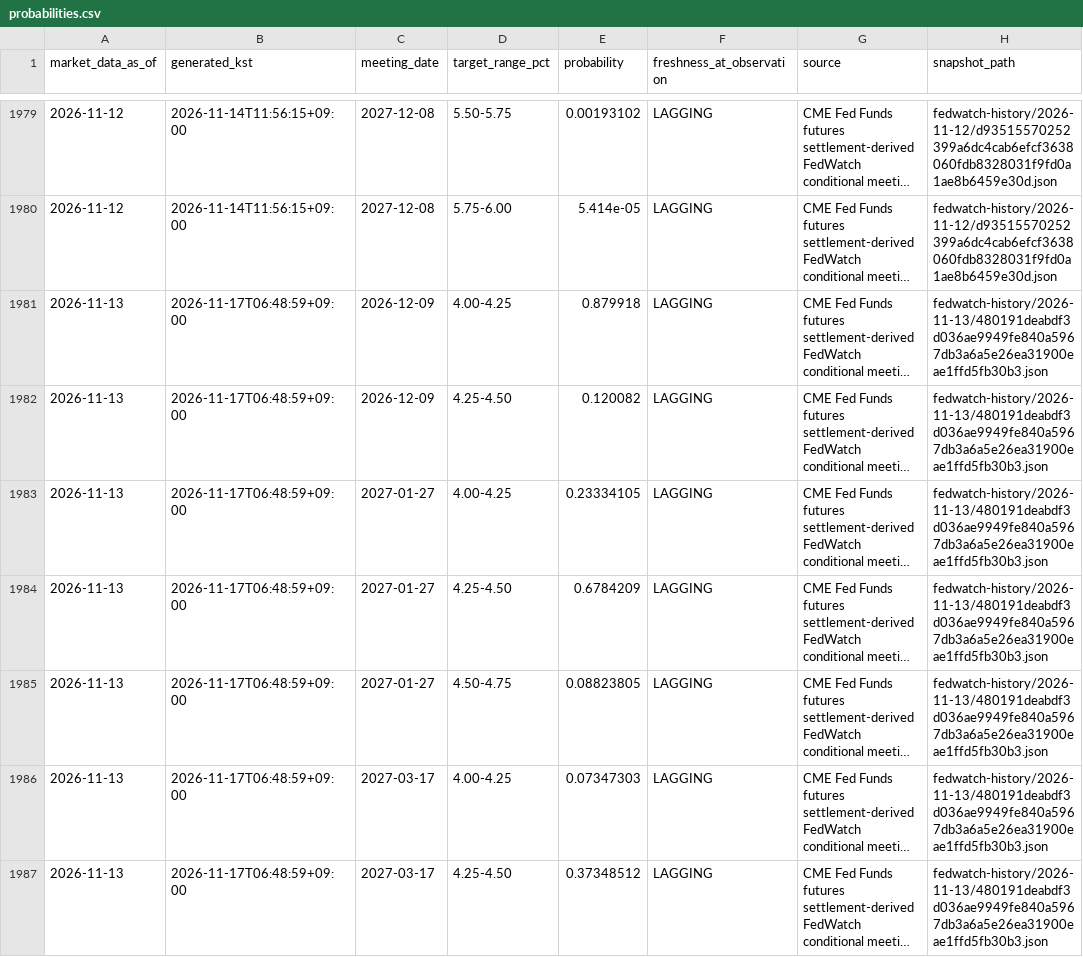
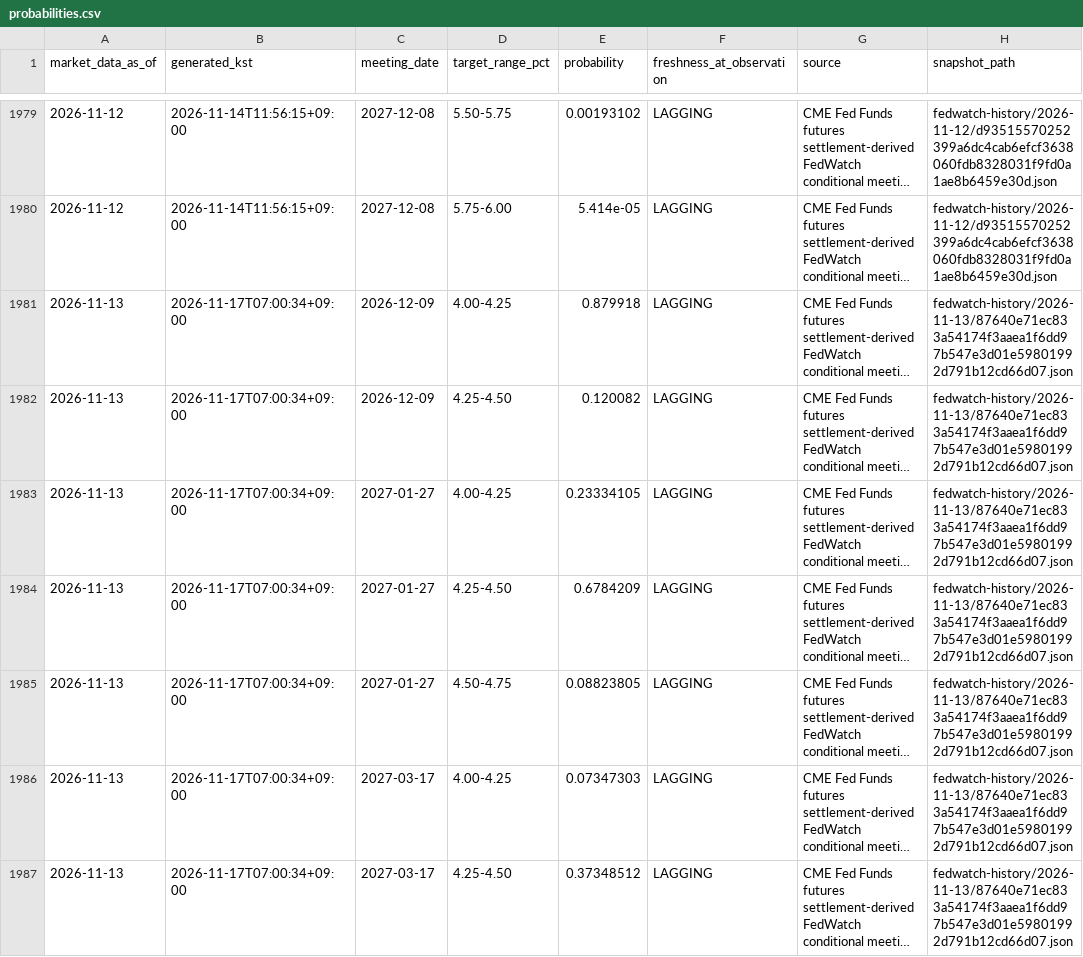
Before and after one commit to mauveplace/jjooni-control-tower, a CSV file: market-observatory/data/fedwatch-history/probabilities.csv, drawn as a sheet; only a part is shown, gaps mark what is left out; long unchanged cells end in …; the diff covers the shown part only; the diff names each change by its address in the sheet, - before the commit and + after, or states it on an @@ line.

```diff
--- a/market-observatory/data/fedwatch-history/probabilities.csv
+++ b/market-observatory/data/fedwatch-history/probabilities.csv
-B1981:B1987 (generated_kst): 2026-11-17T06:48:59+09:00
+B1981:B1987 (generated_kst): 2026-11-17T07:00:34+09:00
-H1981:H1987 (snapshot_path): fedwatch-history/2026-11-13/480191deabdf3d036ae9949fe840a5967db3a6a5e26ea31900eae1ffd5fb30b3.json
+H1981:H1987 (snapshot_path): fedwatch-history/2026-11-13/87640e71ec833a54174f3aaea1f6dd97b547e3d01e59801992d791b12cd66d07.json
```
Also changed, not shown: 94 edited cells elsewhere in this file, 19 other files.
